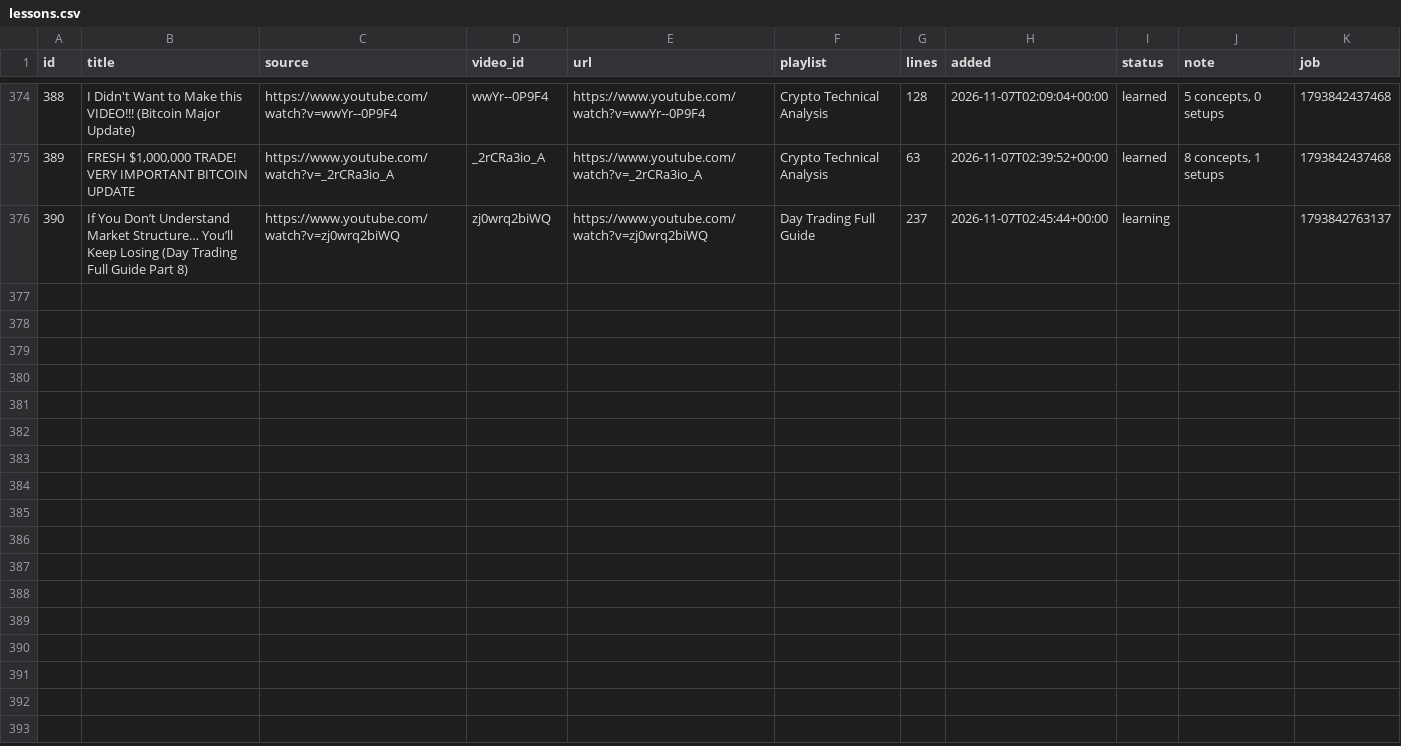
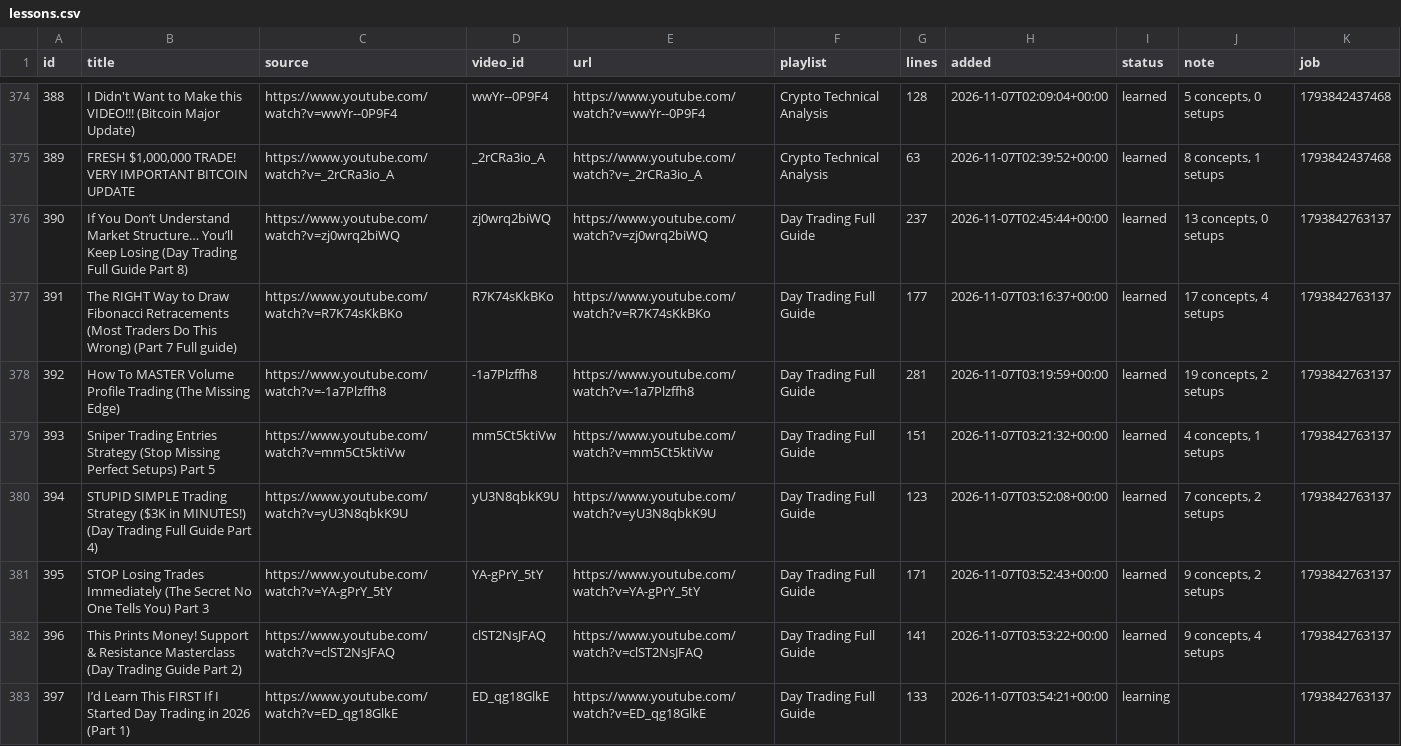
Before and after one commit to ethangoebel1499-jpg/Claude, a CSV file: apprentice/lessons.csv, drawn as a sheet; only a part is shown, gaps mark what is left out.

```diff
--- a/apprentice/lessons.csv
+++ b/apprentice/lessons.csv
@@ -375,2 +375,9 @@ id,title,source,video_id,url,playlist,lines,added,status,note,job
 389,"FRESH $1,000,000 TRADE! VERY IMPORTANT BITCOIN UPDATE",https://www.youtube.com/watch?v=_2rCRa3io_A,_2rCRa3io_A,https://www.youtube.com/watch?v=_2rCRa3io_A,Crypto Technical Analysis,63,2026-11-07T02:39:52+00:00,learned,"8 concepts, 1 setups",1793842437468
-390,If You Don’t Understand Market Structure… You’ll Keep Losing (Day Trading Full Guide Part 8),https://www.youtube.com/watch?v=zj0wrq2biWQ,zj0wrq2biWQ,https://www.youtube.com/watch?v=zj0wrq2biWQ,Day Trading Full Guide,237,2026-11-07T02:45:44+00:00,learning,,1793842763137
+390,If You Don’t Understand Market Structure… You’ll Keep Losing (Day Trading Full Guide Part 8),https://www.youtube.com/watch?v=zj0wrq2biWQ,zj0wrq2biWQ,https://www.youtube.com/watch?v=zj0wrq2biWQ,Day Trading Full Guide,237,2026-11-07T02:45:44+00:00,learned,"13 concepts, 0 setups",1793842763137
+391,The RIGHT Way to Draw Fibonacci Retracements (Most Traders Do This Wrong) (Part 7 Full guide),https://www.youtube.com/watch?v=R7K74sKkBKo,R7K74sKkBKo,https://www.youtube.com/watch?v=R7K74sKkBKo,Day Trading Full Guide,177,2026-11-07T03:16:37+00:00,learned,"17 concepts, 4 setups",1793842763137
+392,How To MASTER Volume Profile Trading (The Missing Edge),https://www.youtube.com/watch?v=-1a7Plzffh8,-1a7Plzffh8,https://www.youtube.com/watch?v=-1a7Plzffh8,Day Trading Full Guide,281,2026-11-07T03:19:59+00:00,learned,"19 concepts, 2 setups",1793842763137
+393,Sniper Trading Entries Strategy (Stop Missing Perfect Setups) Part 5,https://www.youtube.com/watch?v=mm5Ct5ktiVw,mm5Ct5ktiVw,https://www.youtube.com/watch?v=mm5Ct5ktiVw,Day Trading Full Guide,151,2026-11-07T03:21:32+00:00,learned,"4 concepts, 1 setups",1793842763137
+394,STUPID SIMPLE Trading Strategy ($3K in MINUTES!) (Day Trading Full Guide Part 4),https://www.youtube.com/watch?v=yU3N8qbkK9U,yU3N8qbkK9U,https://www.youtube.com/watch?v=yU3N8qbkK9U,Day Trading Full Guide,123,2026-11-07T03:52:08+00:00,learned,"7 concepts, 2 setups",1793842763137
+395,STOP Losing Trades Immediately (The Secret No One Tells You) Part 3,https://www.youtube.com/watch?v=YA-gPrY_5tY,YA-gPrY_5tY,https://www.youtube.com/watch?v=YA-gPrY_5tY,Day Trading Full Guide,171,2026-11-07T03:52:43+00:00,learned,"9 concepts, 2 setups",1793842763137
+396,This Prints Money!  Support & Resistance Masterclass (Day Trading Guide Part 2),https://www.youtube.com/watch?v=clST2NsJFAQ,clST2NsJFAQ,https://www.youtube.com/watch?v=clST2NsJFAQ,Day Trading Full Guide,141,2026-11-07T03:53:22+00:00,learned,"9 concepts, 4 setups",1793842763137
+397,I’d Learn This FIRST If I Started Day Trading in 2026 (Part 1),https://www.youtube.com/watch?v=ED_qg18GlkE,ED_qg18GlkE,https://www.youtube.com/watch?v=ED_qg18GlkE,Day Trading Full Guide,133,2026-11-07T03:54:21+00:00,learning,,1793842763137
```
Also changed, not shown: paper_trades/equity.csv, 5 other files.
